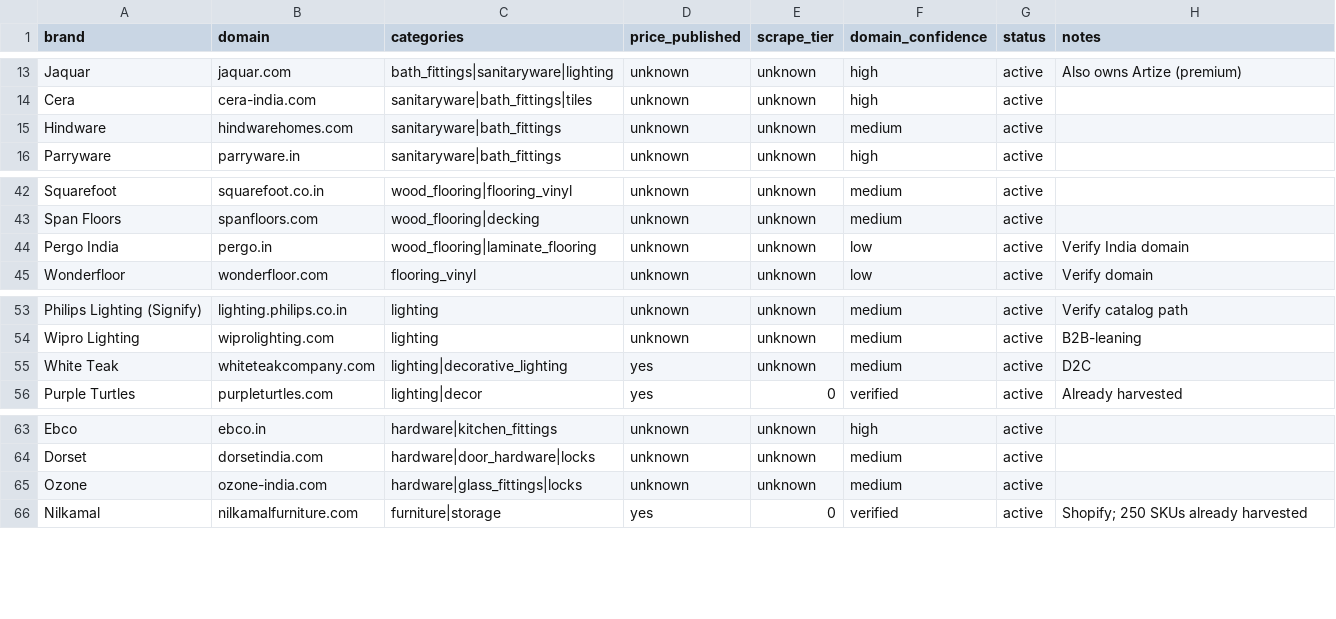
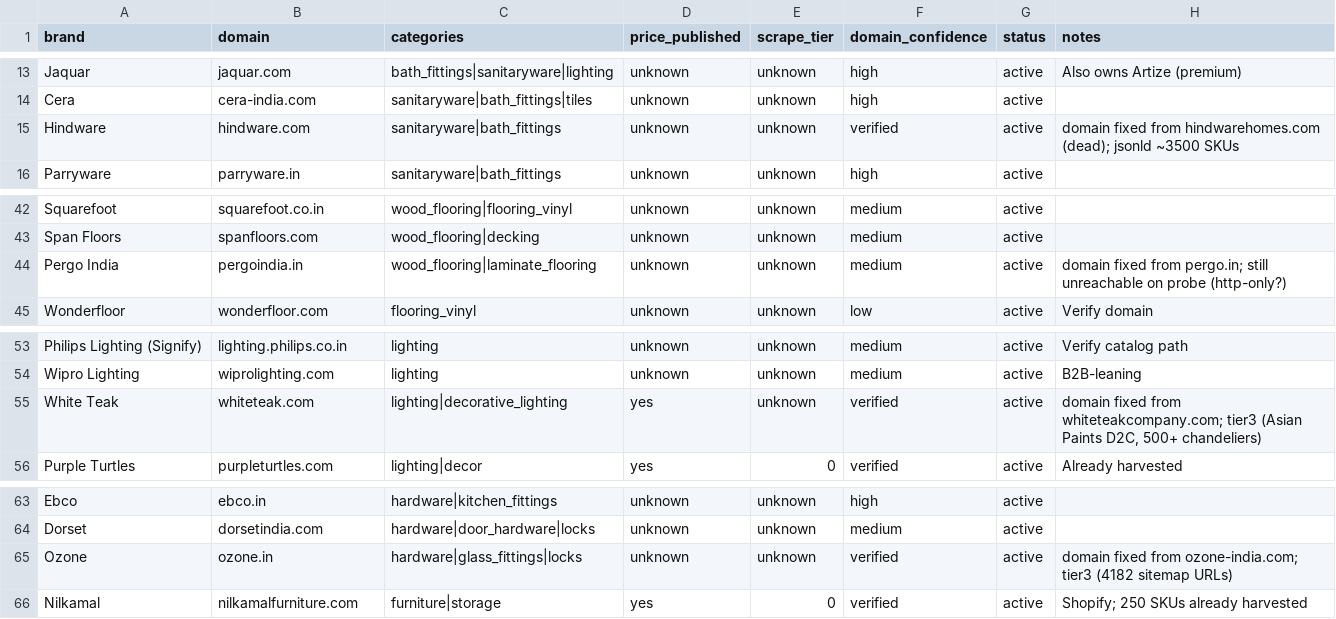
Before and after one commit to udsy19/material-bank_data-scrape, a CSV file: suppliers.csv, drawn as a sheet; only a part is shown, gaps mark what is left out.

Commit message:
Registry repair: fix 4 dead domains + reclassify 8 ambiguous suppliers
Web-researched + probe-verified domain corrections (seed CSV + runtime):
- hindwarehomes.com -> hindware.com (jsonld, ~3500 SKUs)
- whiteteakcompany.com -> whiteteak.com (tier3, Asian Paints D2C)
- ozone-india.com -> ozone.in (tier3, 4182 URLs)
- pergo.in -> pergoindia.in (still down, http-only?)
- marshallswallcoverings.com -> marked dup of marshallsindia.com (already harvested)
Reclassified ambiguous: geeken.in -> jsonld (2430 SKUs, confirmed); actiontesa/
alfafurnituremart/archidply/greenlamindustries/kalingastone/sosoffice/sundekindia
-> tier3 (reachable, no structured data). geeken+hindware enqueued.

```diff
--- a/suppliers.csv
+++ b/suppliers.csv
@@ -14,3 +14,3 @@ Jaquar,jaquar.com,bath_fittings|sanitaryware|lighting,unknown,unknown,high,activ
 Cera,cera-india.com,sanitaryware|bath_fittings|tiles,unknown,unknown,high,active,
-Hindware,hindwarehomes.com,sanitaryware|bath_fittings,unknown,unknown,medium,active,
+Hindware,hindware.com,sanitaryware|bath_fittings,unknown,unknown,verified,active,"domain fixed from hindwarehomes.com (dead); jsonld ~3500 SKUs"
 Parryware,parryware.in,sanitaryware|bath_fittings,unknown,unknown,high,active,
@@ -43,3 +43,3 @@ Squarefoot,squarefoot.co.in,wood_flooring|flooring_vinyl,unknown,unknown,medium,
 Span Floors,spanfloors.com,wood_flooring|decking,unknown,unknown,medium,active,
-Pergo India,pergo.in,wood_flooring|laminate_flooring,unknown,unknown,low,active,"Verify India domain"
+Pergo India,pergoindia.in,wood_flooring|laminate_flooring,unknown,unknown,medium,active,"domain fixed from pergo.in; still unreachable on probe (http-only?)"
 Wonderfloor,wonderfloor.com,flooring_vinyl,unknown,unknown,low,active,"Verify domain"
@@ -54,3 +54,3 @@ Philips Lighting (Signify),lighting.philips.co.in,lighting,unknown,unknown,mediu
 Wipro Lighting,wiprolighting.com,lighting,unknown,unknown,medium,active,"B2B-leaning"
-White Teak,whiteteakcompany.com,lighting|decorative_lighting,yes,unknown,medium,active,"D2C"
+White Teak,whiteteak.com,lighting|decorative_lighting,yes,unknown,verified,active,"domain fixed from whiteteakcompany.com; tier3 (Asian Paints D2C, 500+ chandeliers)"
 Purple Turtles,purpleturtles.com,lighting|decor,yes,0,verified,active,"Already harvested"
@@ -64,3 +64,3 @@ Ebco,ebco.in,hardware|kitchen_fittings,unknown,unknown,high,active,
 Dorset,dorsetindia.com,hardware|door_hardware|locks,unknown,unknown,medium,active,
-Ozone,ozone-india.com,hardware|glass_fittings|locks,unknown,unknown,medium,active,
+Ozone,ozone.in,hardware|glass_fittings|locks,unknown,unknown,verified,active,"domain fixed from ozone-india.com; tier3 (4182 sitemap URLs)"
 Nilkamal,nilkamalfurniture.com,furniture|storage,yes,0,verified,active,"Shopify; 250 SKUs already harvested"
```
